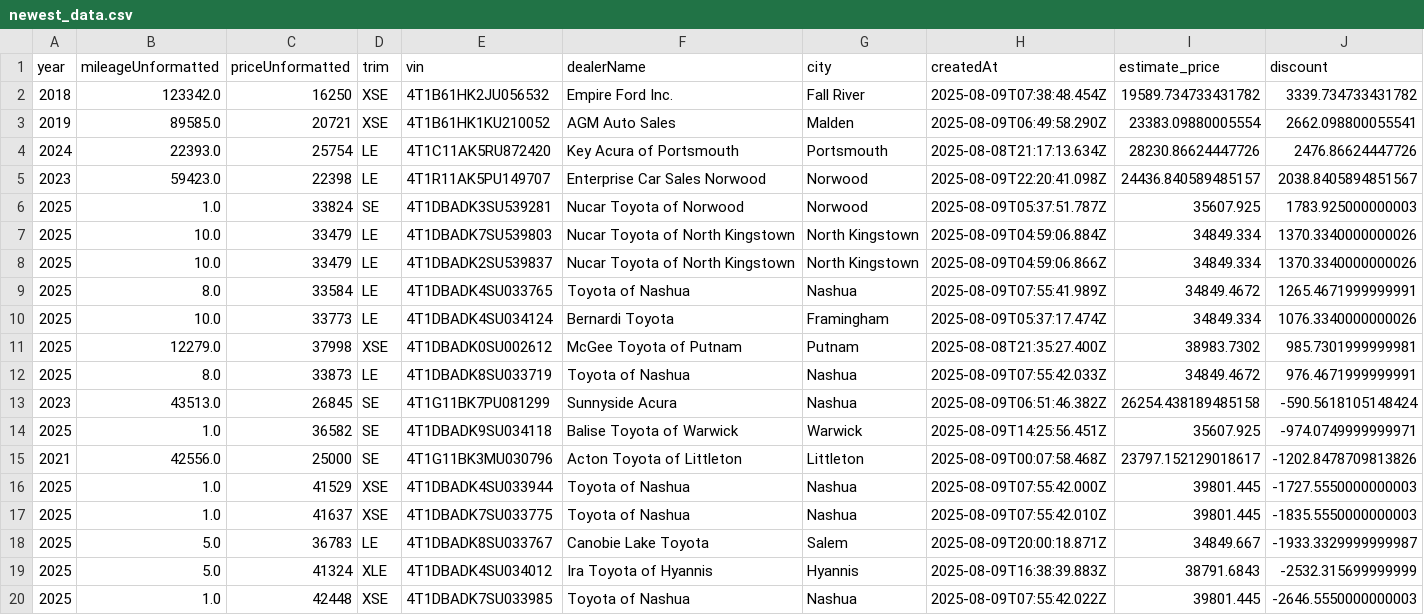
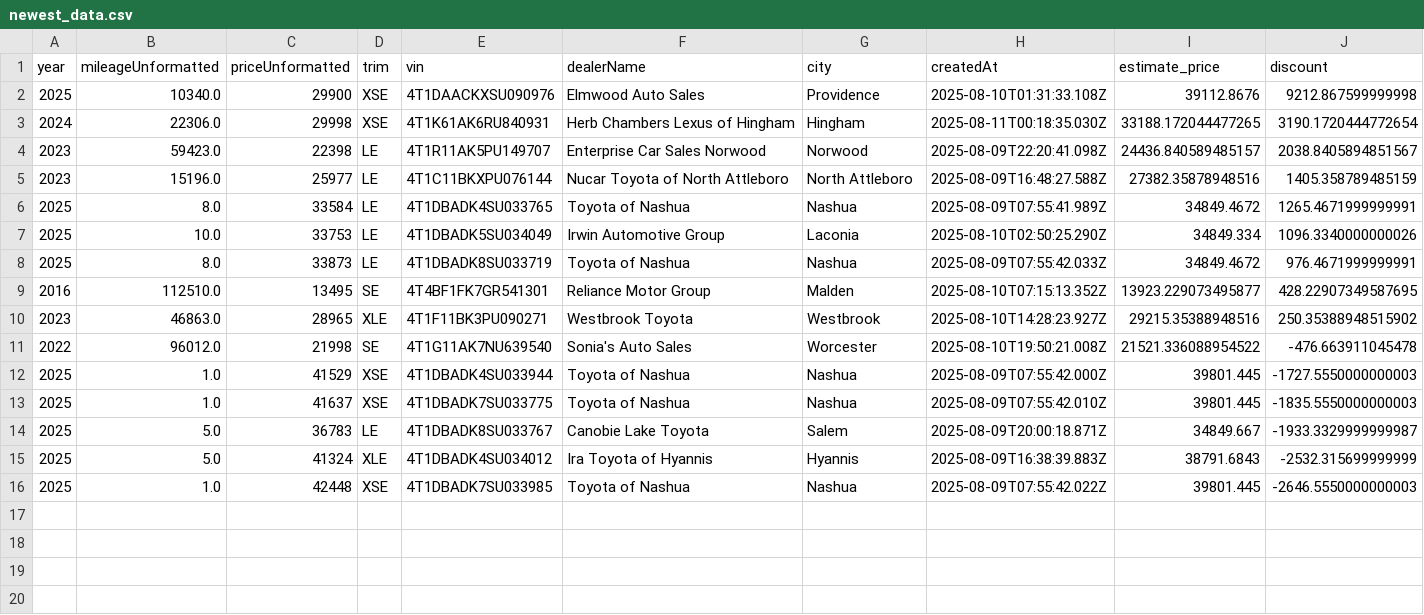
Before and after one commit to MMel099/UsedCarPricer, a CSV file: data/newest_data.csv, drawn as a sheet.

```diff
--- a/data/newest_data.csv
+++ b/data/newest_data.csv
@@ -1,16 +1,12 @@
 year,mileageUnformatted,priceUnformatted,trim,vin,dealerName,city,createdAt,estimate_price,discount
-2018,123342.0,16250,XSE,4T1B61HK2JU056532,Empire Ford Inc. ,Fall River,2025-08-09T07:38:48.454Z,19589.734733431782,3339.734733431782
-2019,89585.0,20721,XSE,4T1B61HK1KU210052,AGM Auto Sales,Malden,2025-08-09T06:49:58.290Z,23383.09880005554,2662.098800055541
-2024,22393.0,25754,LE,4T1C11AK5RU872420,Key Acura of Portsmouth,Portsmouth,2025-08-08T21:17:13.634Z,28230.86624447726,2476.86624447726
+2025,10340.0,29900,XSE,4T1DAACKXSU090976,Elmwood Auto Sales,Providence,2025-08-10T01:31:33.108Z,39112.8676,9212.867599999998
+2024,22306.0,29998,XSE,4T1K61AK6RU840931,Herb Chambers Lexus of Hingham,Hingham,2025-08-11T00:18:35.030Z,33188.172044477265,3190.1720444772654
 2023,59423.0,22398,LE,4T1R11AK5PU149707,Enterprise Car Sales Norwood,Norwood,2025-08-09T22:20:41.098Z,24436.840589485157,2038.8405894851567
-2025,1.0,33824,SE,4T1DBADK3SU539281,Nucar Toyota of Norwood,Norwood,2025-08-09T05:37:51.787Z,35607.925,1783.925000000003
-2025,10.0,33479,LE,4T1DBADK7SU539803,Nucar Toyota of North Kingstown,North Kingstown,2025-08-09T04:59:06.884Z,34849.334,1370.3340000000026
-2025,10.0,33479,LE,4T1DBADK2SU539837,Nucar Toyota of North Kingstown,North Kingstown,2025-08-09T04:59:06.866Z,34849.334,1370.3340000000026
+2023,15196.0,25977,LE,4T1C11BKXPU076144,Nucar Toyota of North Attleboro,North Attleboro,2025-08-09T16:48:27.588Z,27382.35878948516,1405.358789485159
 2025,8.0,33584,LE,4T1DBADK4SU033765,Toyota of Nashua,Nashua,2025-08-09T07:55:41.989Z,34849.4672,1265.4671999999991
-2025,10.0,33773,LE,4T1DBADK4SU034124,Bernardi Toyota,Framingham,2025-08-09T05:37:17.474Z,34849.334,1076.3340000000026
-2025,12279.0,37998,XSE,4T1DBADK0SU002612,McGee Toyota of Putnam,Putnam,2025-08-08T21:35:27.400Z,38983.7302,985.7301999999981
+2025,10.0,33753,LE,4T1DBADK5SU034049,Irwin Automotive Group,Laconia,2025-08-10T02:50:25.290Z,34849.334,1096.3340000000026
 2025,8.0,33873,LE,4T1DBADK8SU033719,Toyota of Nashua,Nashua,2025-08-09T07:55:42.033Z,34849.4672,976.4671999999991
-2023,43513.0,26845,SE,4T1G11BK7PU081299,Sunnyside Acura,Nashua,2025-08-09T06:51:46.382Z,26254.438189485158,-590.5618105148424
-2025,1.0,36582,SE,4T1DBADK9SU034118,Balise Toyota of Warwick,Warwick,2025-08-09T14:25:56.451Z,35607.925,-974.0749999999971
-2021,42556.0,25000,SE,4T1G11BK3MU030796,Acton Toyota of Littleton,Littleton,2025-08-09T00:07:58.468Z,23797.152129018617,-1202.8478709813826
+2016,112510.0,13495,SE,4T4BF1FK7GR541301,Reliance Motor Group,Malden,2025-08-10T07:15:13.352Z,13923.229073495877,428.22907349587695
+2023,46863.0,28965,XLE,4T1F11BK3PU090271,Westbrook Toyota,Westbrook,2025-08-10T14:28:23.927Z,29215.35388948516,250.35388948515902
+2022,96012.0,21998,SE,4T1G11AK7NU639540,Sonia's Auto Sales,Worcester,2025-08-10T19:50:21.008Z,21521.336088954522,-476.663911045478
 2025,1.0,41529,XSE,4T1DBADK4SU033944,Toyota of Nashua,Nashua,2025-08-09T07:55:42.000Z,39801.445,-1727.5550000000003
```
Also changed, not shown: data/daily_stats.csv, data/master_data.csv, 3 other files.
